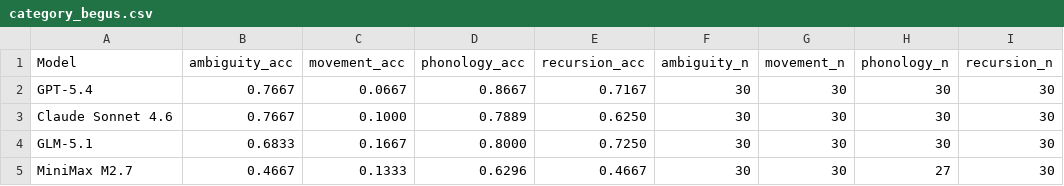
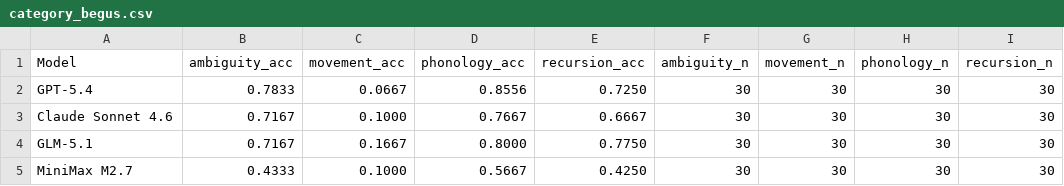
Before and after one commit to maxxie114/ENG895-Capstone, a CSV file: eval_stack/results/result_apr8/category_begus.csv, drawn as a sheet.

```diff
--- a/eval_stack/results/result_apr8/category_begus.csv
+++ b/eval_stack/results/result_apr8/category_begus.csv
@@ -1,5 +1,5 @@
 Model,ambiguity_acc,movement_acc,phonology_acc,recursion_acc,ambiguity_n,movement_n,phonology_n,recursion_n
-GPT-5.4,0.7667,0.0667,0.8667,0.7167,30,30,30,30
-Claude Sonnet 4.6,0.7667,0.1000,0.7889,0.6250,30,30,30,30
-GLM-5.1,0.6833,0.1667,0.8000,0.7250,30,30,30,30
-MiniMax M2.7,0.4667,0.1333,0.6296,0.4667,30,30,27,30
+GPT-5.4,0.7833,0.0667,0.8556,0.7250,30,30,30,30
+Claude Sonnet 4.6,0.7167,0.1000,0.7667,0.6667,30,30,30,30
+GLM-5.1,0.7167,0.1667,0.8000,0.7750,30,30,30,30
+MiniMax M2.7,0.4333,0.1000,0.5667,0.4250,30,30,30,30
```
Also changed, not shown: eval_stack/results/result_apr8/summary.csv, 13 other files.
